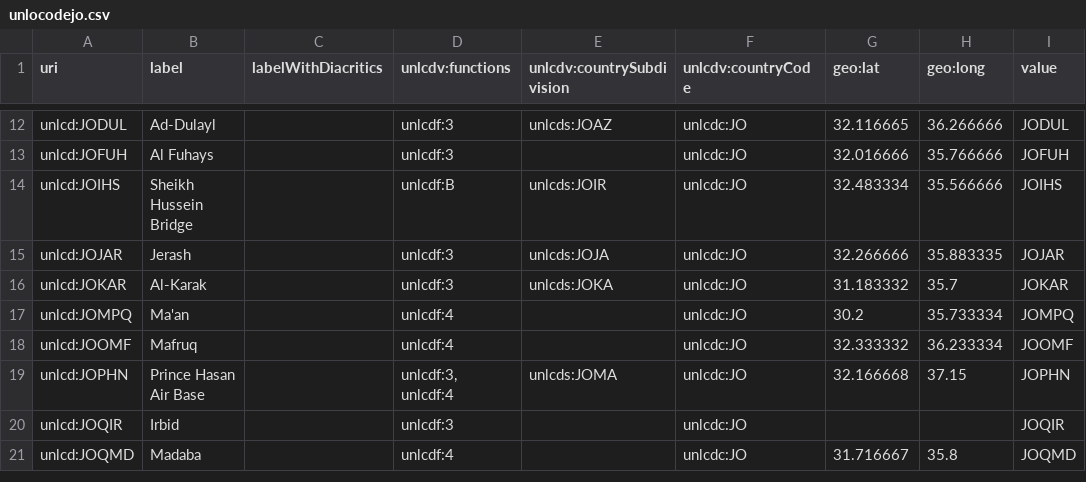
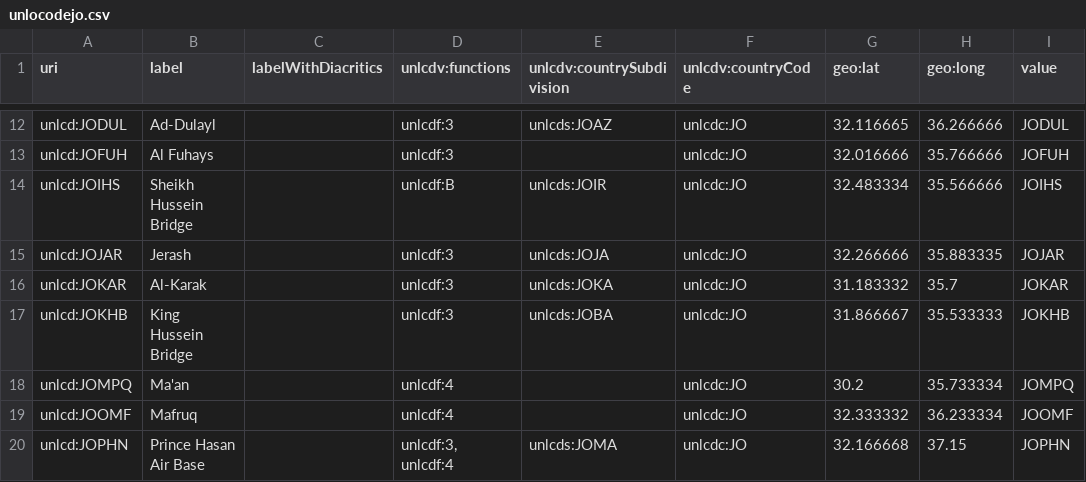
Before and after one commit to uncefact/vocabulary-outputs, a CSV file: _data/unlocodejo.csv, drawn as a sheet; only a part is shown, gaps mark what is left out; the shorter side is filled out with more unchanged rows; the diff names each change by its address in the sheet, - before the commit and + after, or states it on an @@ line.

```diff
--- a/_data/unlocodejo.csv
+++ b/_data/unlocodejo.csv
+row 17: unlcd:JOKHB | King Hussein Bridge |  | unlcdf:3 | unlcds:JOBA | unlcdc:JO | 31.866667 | 35.533333 | JOKHB
```
Also changed, not shown: _data/unlocodeae.csv, _data/unlocodebr.csv, 41 other files.
